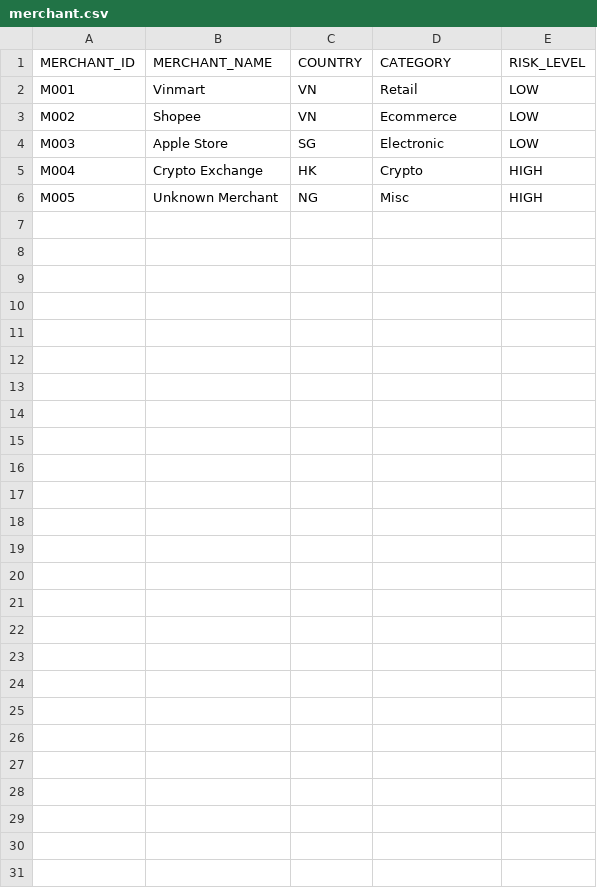
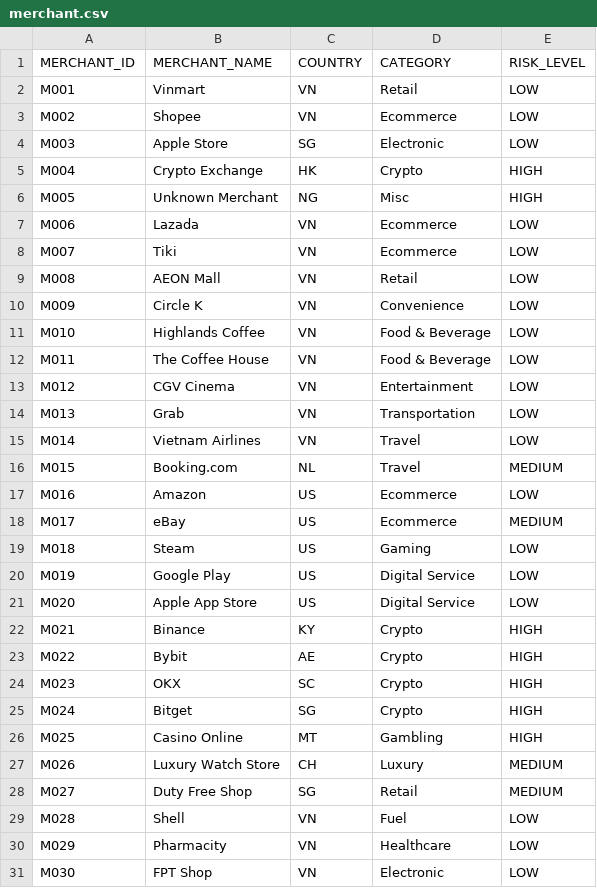
Before and after one commit to JayBao2604/demo_fraud-case-management, a CSV file: data/merchant.csv, drawn as a sheet; the diff names each change by its address in the sheet, - before the commit and + after, or states it on an @@ line.

```diff
--- a/data/merchant.csv
+++ b/data/merchant.csv
+row 7: M006 | Lazada | VN | Ecommerce | LOW
+row 8: M007 | Tiki | VN | Ecommerce | LOW
+row 9: M008 | AEON Mall | VN | Retail | LOW
+row 10: M009 | Circle K | VN | Convenience | LOW
+row 11: M010 | Highlands Coffee | VN | Food & Beverage | LOW
+row 12: M011 | The Coffee House | VN | Food & Beverage | LOW
+row 13: M012 | CGV Cinema | VN | Entertainment | LOW
+row 14: M013 | Grab | VN | Transportation | LOW
+row 15: M014 | Vietnam Airlines | VN | Travel | LOW
+row 16: M015 | Booking.com | NL | Travel | MEDIUM
+row 17: M016 | Amazon | US | Ecommerce | LOW
+row 18: M017 | eBay | US | Ecommerce | MEDIUM
+row 19: M018 | Steam | US | Gaming | LOW
+row 20: M019 | Google Play | US | Digital Service | LOW
+row 21: M020 | Apple App Store | US | Digital Service | LOW
+row 22: M021 | Binance | KY | Crypto | HIGH
+row 23: M022 | Bybit | AE | Crypto | HIGH
+row 24: M023 | OKX | SC | Crypto | HIGH
+row 25: M024 | Bitget | SG | Crypto | HIGH
+row 26: M025 | Casino Online | MT | Gambling | HIGH
+row 27: M026 | Luxury Watch Store | CH | Luxury | MEDIUM
+row 28: M027 | Duty Free Shop | SG | Retail | MEDIUM
+row 29: M028 | Shell | VN | Fuel | LOW
+row 30: M029 | Pharmacity | VN | Healthcare | LOW
+row 31: M030 | FPT Shop | VN | Electronic | LOW
```
Also changed, not shown: 20 other files.
